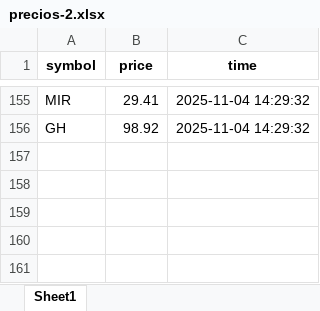
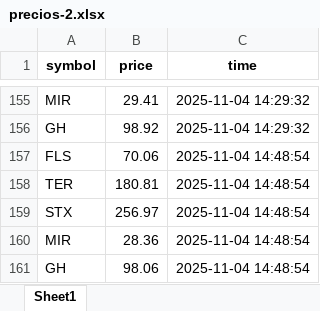
Before and after one commit to fer-vasco/Repo_programado, an Excel workbook: precios-2.xlsx, sheet Sheet1, drawn as a sheet; only a part is shown, gaps mark what is left out; values as stored, in another font and other column widths than the file's, no borders; the diff names each change by its address in the sheet, - before the commit and + after, or states it on an @@ line.

```diff
--- a/precios-2.xlsx (sheet Sheet1)
+++ b/precios-2.xlsx (sheet Sheet1)
+row 157: FLS | 70.06 | 2025-11-04 14:48:54
+row 158: TER | 180.81 | 2025-11-04 14:48:54
+row 159: STX | 256.97 | 2025-11-04 14:48:54
+row 160: MIR | 28.36 | 2025-11-04 14:48:54
+row 161: GH | 98.06 | 2025-11-04 14:48:54
```
